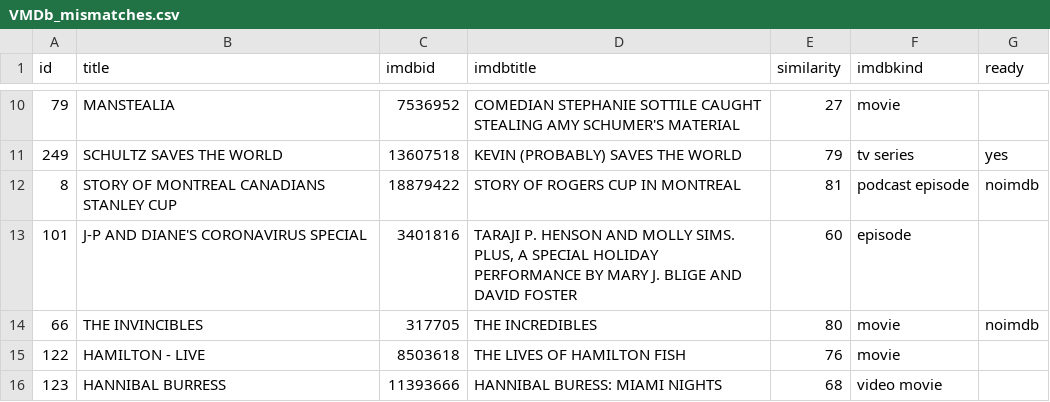
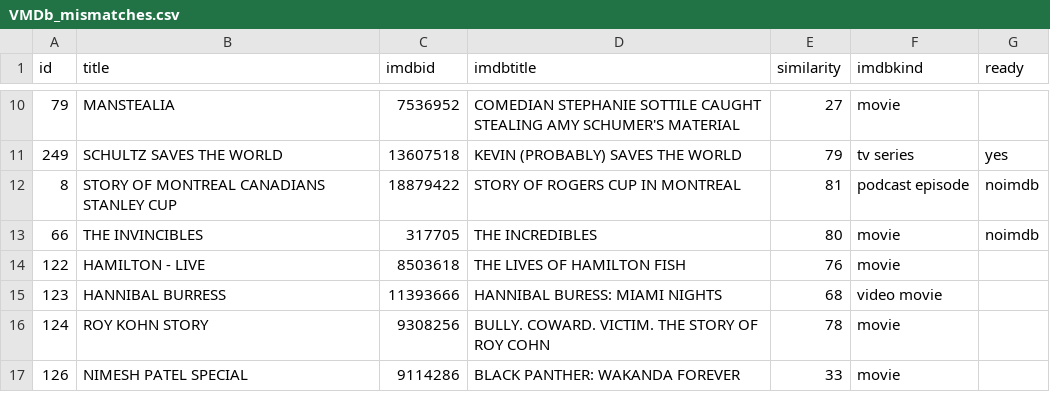
Before and after one commit to shinythingsilike/VMDb, a CSV file: VMDb_mismatches.csv, drawn as a sheet; only a part is shown, gaps mark what is left out; the shorter side is filled out with more unchanged rows.

Commit message:
Update VMDb_mismatches.csv

```diff
--- a/VMDb_mismatches.csv
+++ b/VMDb_mismatches.csv
@@ -12,3 +12,2 @@ id,title,imdbid,imdbtitle,similarity,imdbkind,ready
 8,STORY OF MONTREAL CANADIANS STANLEY CUP,18879422,STORY OF ROGERS CUP IN MONTREAL,81,podcast episode,noimdb
-101,J-P AND DIANE'S CORONAVIRUS SPECIAL,3401816,"TARAJI P. HENSON AND MOLLY SIMS. PLUS, A SPECIAL HOLIDAY PERFORMANCE BY MARY J. BLIGE AND DAVID FOSTER",60,episode,
 66,THE INVINCIBLES,317705,THE INCREDIBLES,80,movie,noimdb
```
